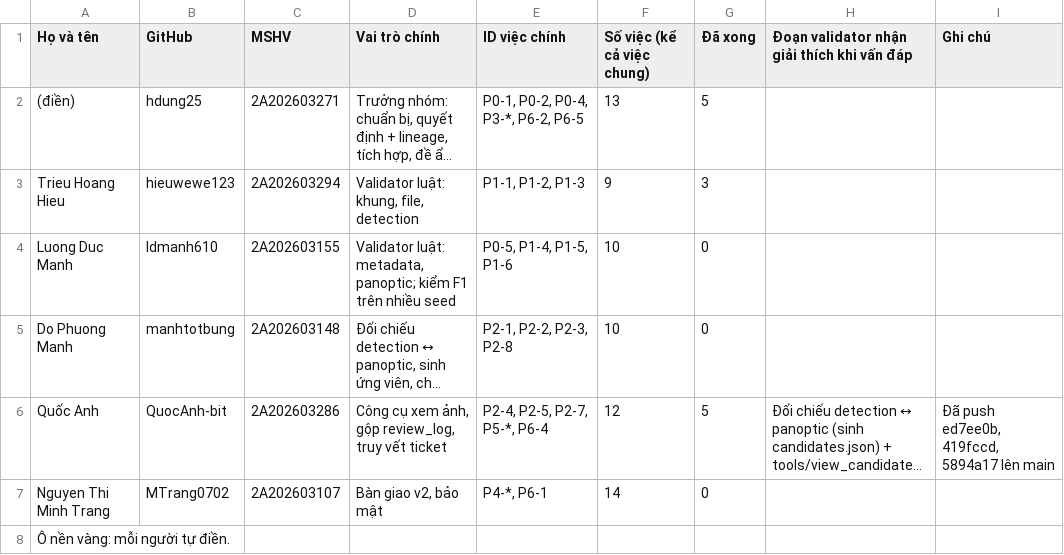
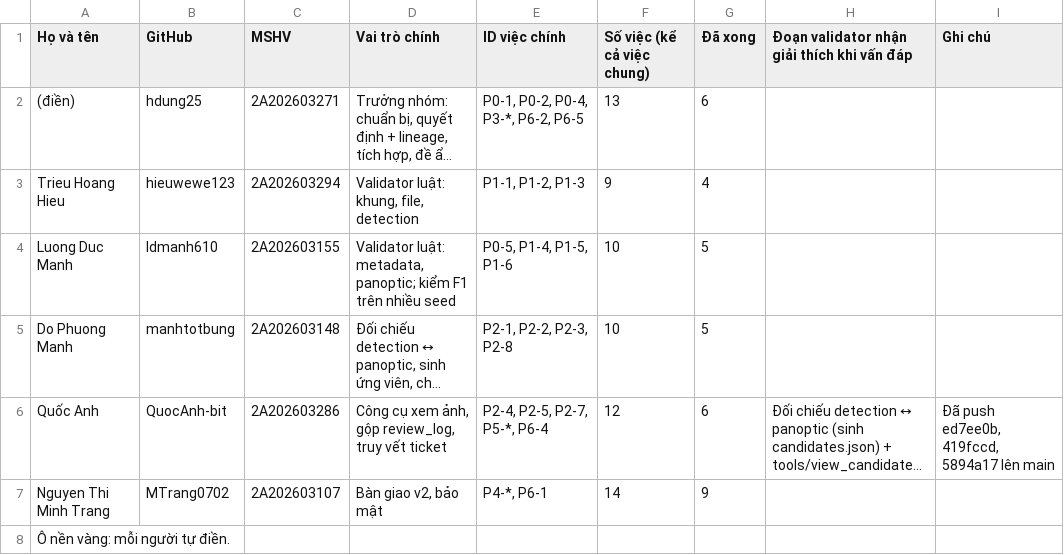
Before and after one commit to hdung25/K5-L23-Day10-SUN-Dataset-Release-Handover, a CSV file: docs/team_sheet/03_thanh_vien.csv, drawn as a sheet; long unchanged cells end in …; the diff names each change by its address in the sheet, - before the commit and + after, or states it on an @@ line.

```diff
--- a/docs/team_sheet/03_thanh_vien.csv
+++ b/docs/team_sheet/03_thanh_vien.csv
-G2 (Đã xong): 5
+G2 (Đã xong): 6
-G3 (Đã xong): 3
+G3 (Đã xong): 4
-G4:G5 (Đã xong): 0
+G4:G5 (Đã xong): 5
-G6 (Đã xong): 5
+G6 (Đã xong): 6
-G7 (Đã xong): 0
+G7 (Đã xong): 9
```
Also changed, not shown: docs/team_sheet/01_phan_cong.csv, docs/team_sheet/05_log_chay.csv, 5 other files.
